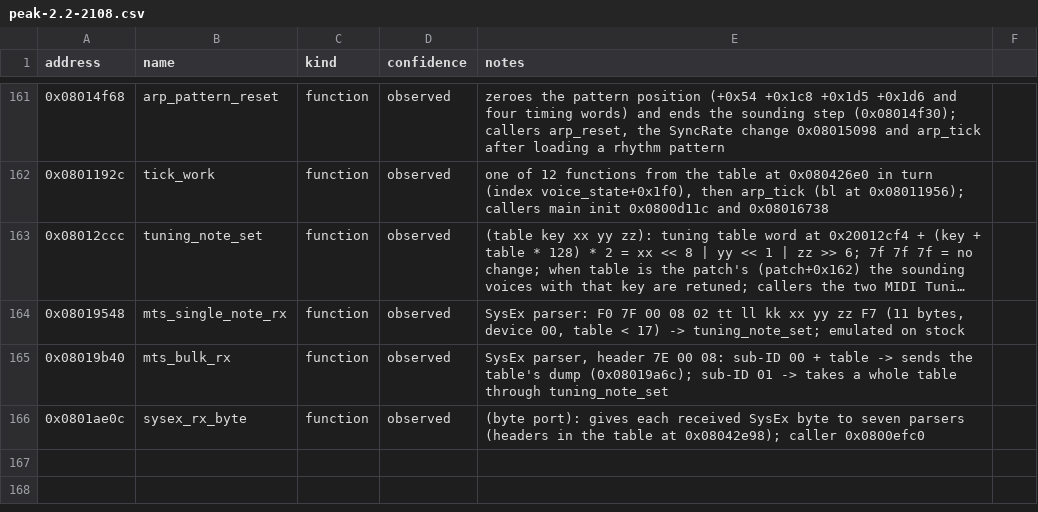
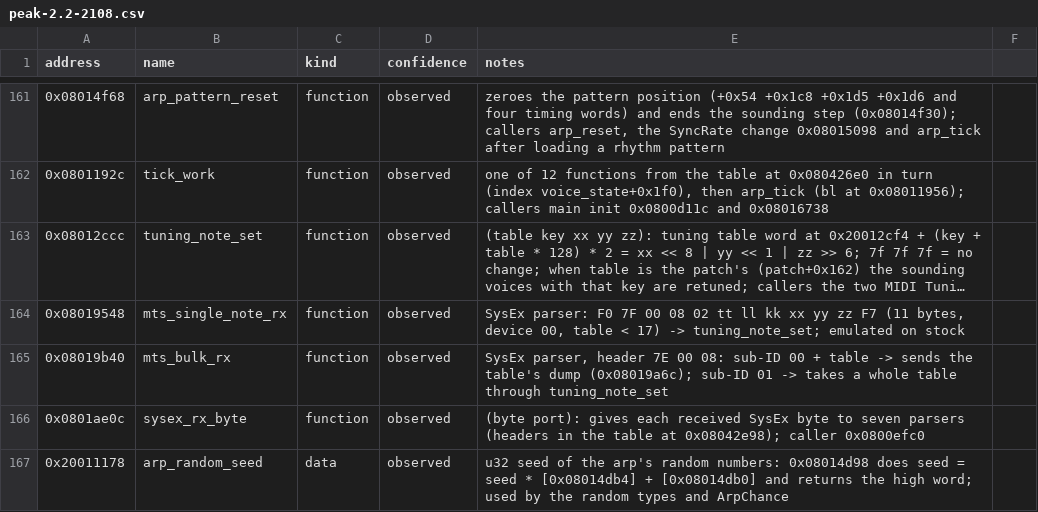
Before and after one commit to armandhammer/PeakMPE, a CSV file: docs/symbols/peak-2.2-2108.csv, drawn as a sheet; only a part is shown, gaps mark what is left out; long unchanged cells end in …; the diff names each change by its address in the sheet, - before the commit and + after, or states it on an @@ line.

```diff
--- a/docs/symbols/peak-2.2-2108.csv
+++ b/docs/symbols/peak-2.2-2108.csv
+row 167: 0x20011178 | arp_random_seed | data | observed | u32 seed of the arp's random numbers: 0x08014d98 does seed = seed * [0x08014db4] + [0x08014db0] and returns the high word; used by the random types and ArpChance
```
Also changed, not shown: 13 other files.
